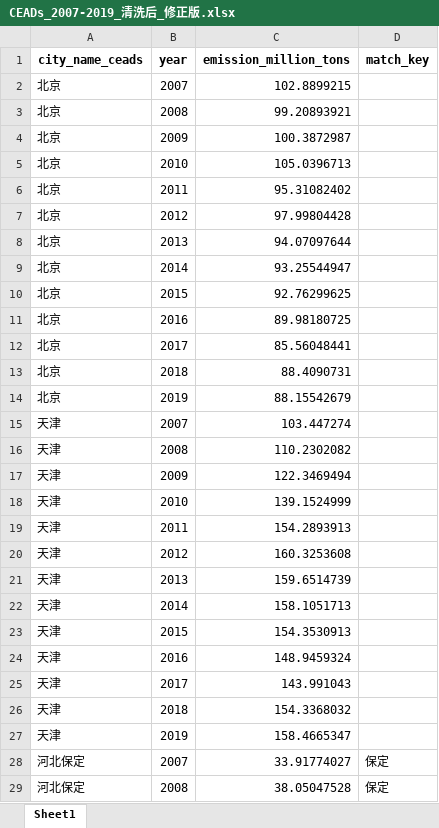
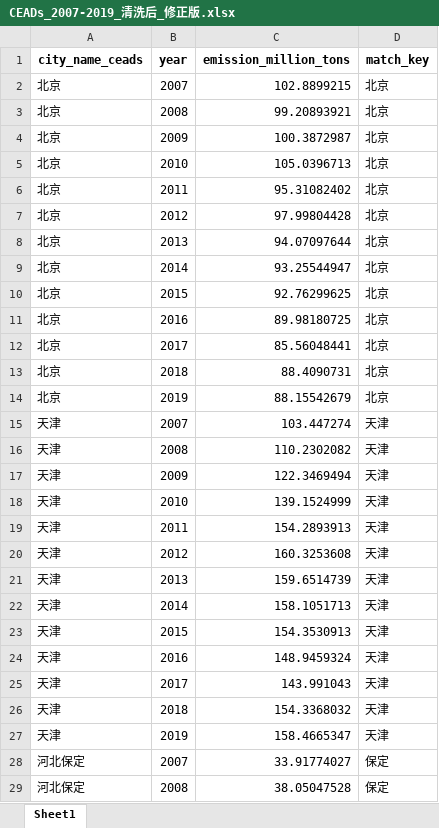
Before and after one commit to biechouwo-coder/G-P, an Excel workbook: 使用CEADs数据/CEADs_2007-2019_清洗后_修正版.xlsx, sheet Sheet1, drawn as a sheet; only a part is shown; values as stored, in another font and other column widths than the file's, no borders; the diff covers the shown part only; the diff names each change by its address in the sheet, - before the commit and + after, or states it on an @@ line.

```diff
--- a/使用CEADs数据/CEADs_2007-2019_清洗后_修正版.xlsx (sheet Sheet1)
+++ b/使用CEADs数据/CEADs_2007-2019_清洗后_修正版.xlsx (sheet Sheet1)
-D2:D14 (match_key): (empty)
+D2:D14 (match_key): 北京
-D15:D27 (match_key): (empty)
+D15:D27 (match_key): 天津
```
Also changed, not shown: 26 edited cells elsewhere in this sheet, 使用CEADs数据/实际GDP_2007-2019_清洗后_修正版.xlsx, 5 other files.
